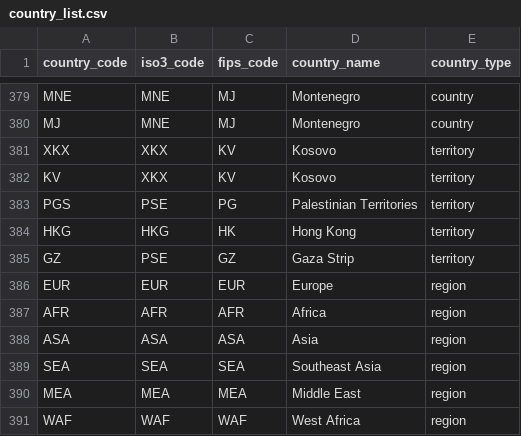
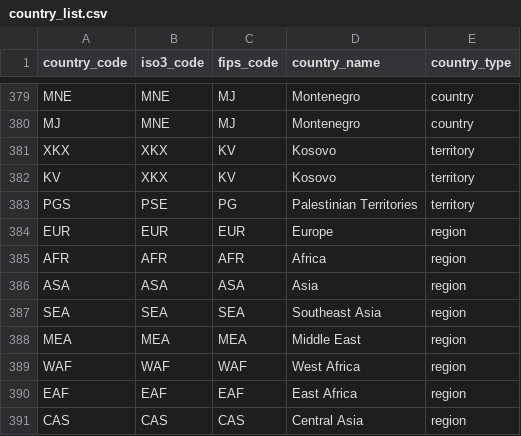
Before and after one commit to dasw1/proyecto_gdelt, a CSV file: seeds/country_list.csv, drawn as a sheet; only a part is shown, gaps mark what is left out; the shorter side is filled out with more unchanged rows; the diff names each change by its address in the sheet, - before the commit and + after, or states it on an @@ line.

```diff
--- a/seeds/country_list.csv
+++ b/seeds/country_list.csv
-row 384: HKG | HKG | HK | Hong Kong | territory
-row 385: GZ | PSE | GZ | Gaza Strip | territory
```
Also changed, not shown: 6 other files.
